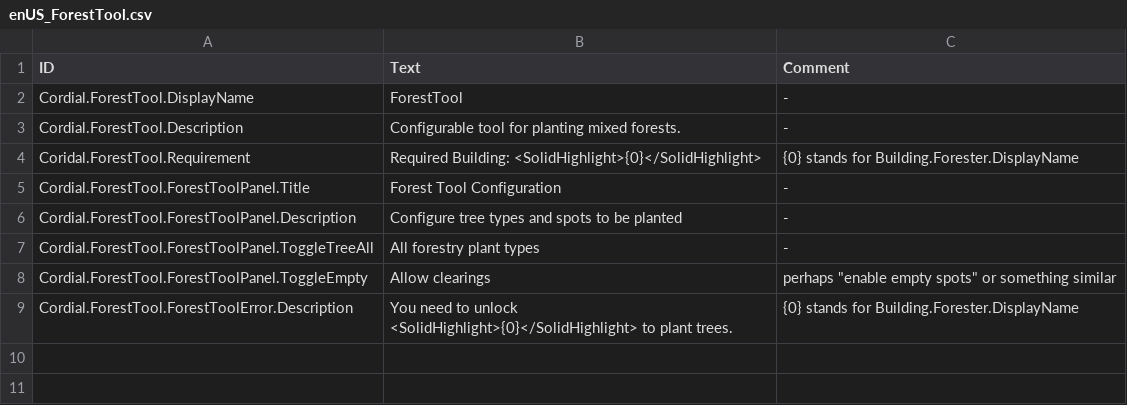
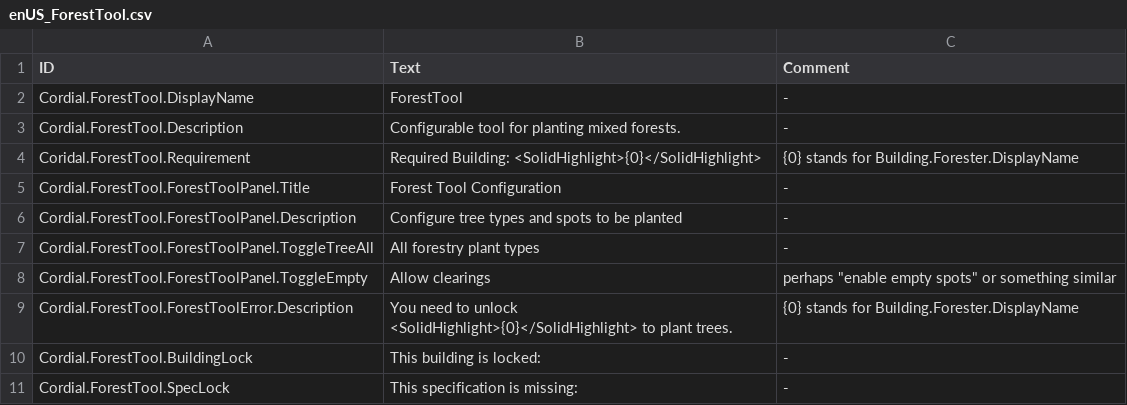
Before and after one commit to CordialGnom/timberborn-unity-modding, a CSV file: Assets/Mods/ForestTool/Data/Localizations/enUS_ForestTool.csv, drawn as a sheet.

Commit message:
updated forest tool locker to that of planting override to detect forester

```diff
--- a/Assets/Mods/ForestTool/Data/Localizations/enUS_ForestTool.csv
+++ b/Assets/Mods/ForestTool/Data/Localizations/enUS_ForestTool.csv
@@ -9 +9,3 @@ Cordial.ForestTool.ForestToolPanel.ToggleEmpty,Allow clearings, perhaps "enable
 Cordial.ForestTool.ForestToolError.Description,You need to unlock <SolidHighlight>{0}</SolidHighlight> to plant trees.,{0} stands for Building.Forester.DisplayName
+Cordial.ForestTool.BuildingLock,"This building is locked:",-
+Cordial.ForestTool.SpecLock,"This specification is missing:",-
```
Also changed, not shown: 5 other files.
